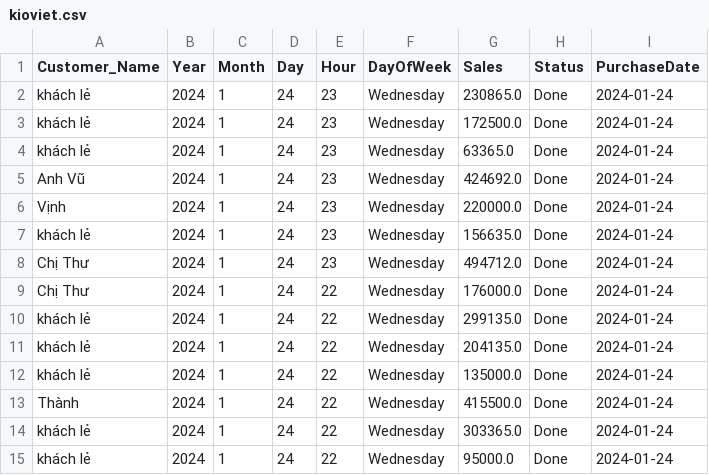
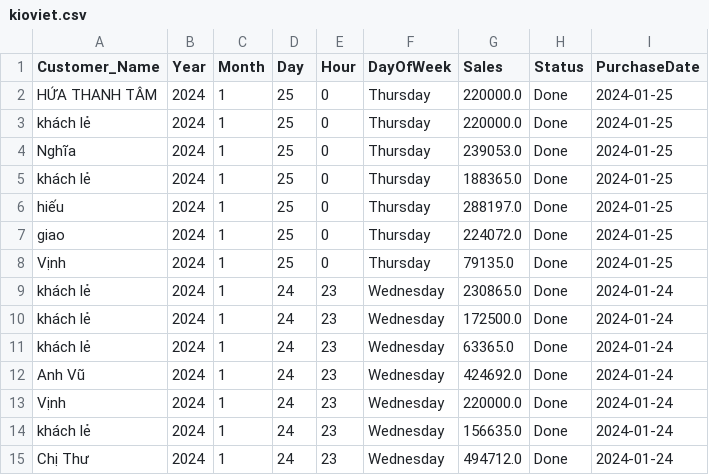
Before and after one commit to johntrinhnhat/72-Billiards-Club, a CSV file: kioviet.csv, drawn as a sheet; only a part is shown; the shorter side is filled out with more unchanged rows.

```diff
--- a/kioviet.csv
+++ b/kioviet.csv
@@ -1,2 +1,9 @@
 Customer_Name,Year,Month,Day,Hour,DayOfWeek,Sales,Status,PurchaseDate
+HỨA THANH TÂM,2024,1,25,0,Thursday,220000.0,Done,2024-01-25
+khách lẻ,2024,1,25,0,Thursday,220000.0,Done,2024-01-25
+Nghĩa,2024,1,25,0,Thursday,239053.0,Done,2024-01-25
+khách lẻ,2024,1,25,0,Thursday,188365.0,Done,2024-01-25
+hiếu,2024,1,25,0,Thursday,288197.0,Done,2024-01-25
+giao,2024,1,25,0,Thursday,224072.0,Done,2024-01-25
+Vịnh,2024,1,25,0,Thursday,79135.0,Done,2024-01-25
 khách lẻ,2024,1,24,23,Wednesday,230865.0,Done,2024-01-24
```
Also changed, not shown: kioviet_customer.csv.
